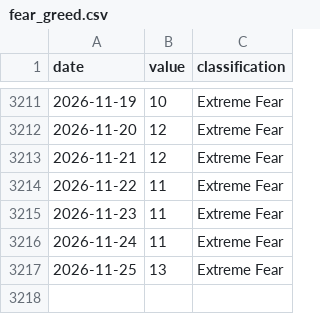
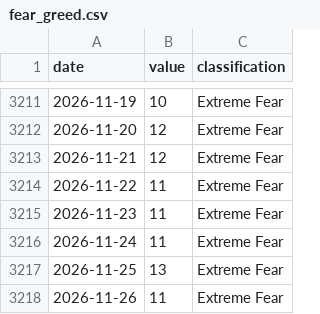
Before and after one commit to FlameSovereign/Cryptocurrency, a CSV file: data/fear_greed.csv, drawn as a sheet; only a part is shown, gaps mark what is left out.

```diff
--- a/data/fear_greed.csv
+++ b/data/fear_greed.csv
@@ -3217 +3217,2 @@ date,value,classification
 2026-11-25,13,Extreme Fear
+2026-11-26,11,Extreme Fear
```
Also changed, not shown: data/gate_movers.csv, data/stock_tokens.csv, 1 other file.
